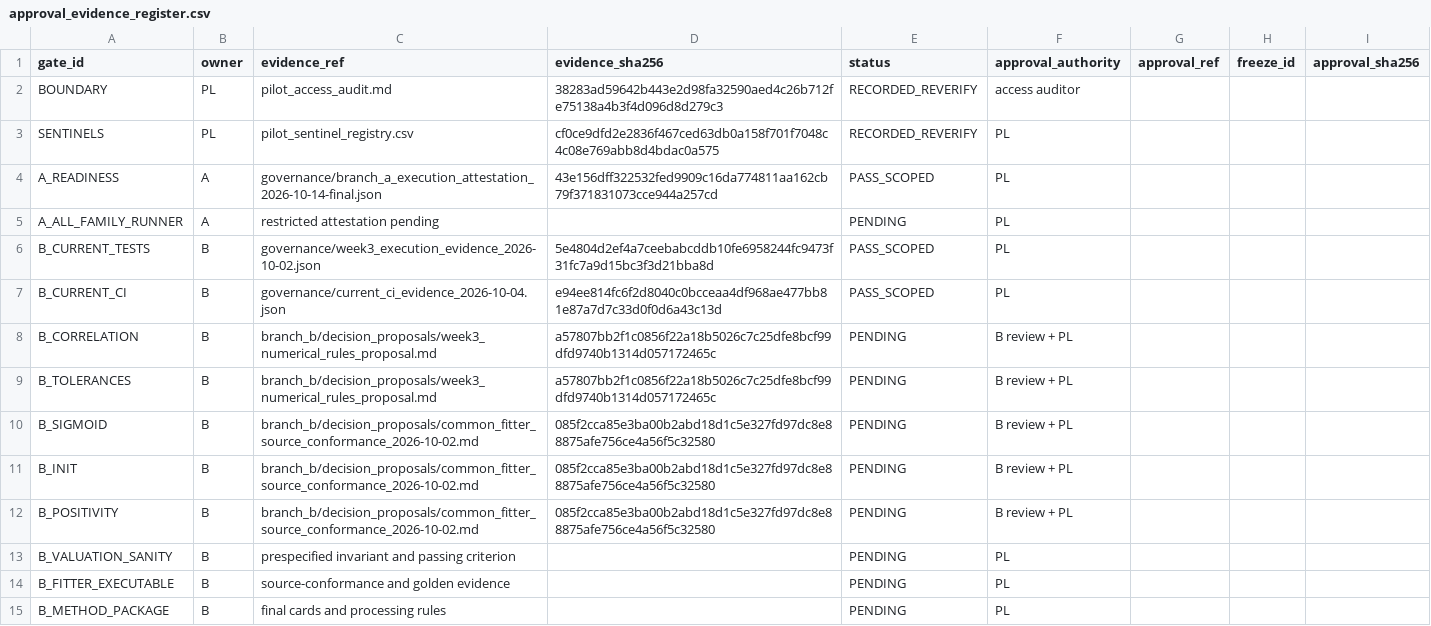
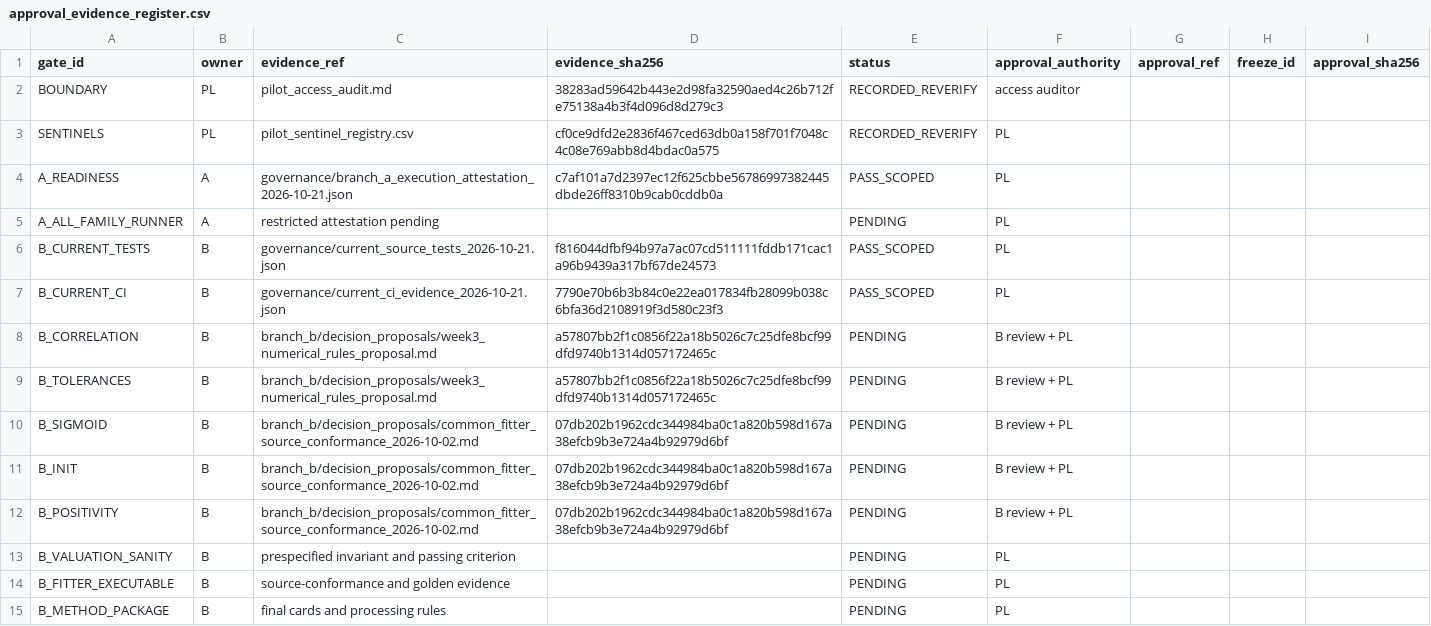
Before and after one commit to ElaineYiyaoLiu/hierarchical-geometry-financial-market-states, a CSV file: governance/approval_evidence_register.csv, drawn as a sheet; only a part is shown.

Commit message:
Refresh PL evidence register, gate audit, current CI and Faculty review packet

```diff
--- a/governance/approval_evidence_register.csv
+++ b/governance/approval_evidence_register.csv
@@ -3,11 +3,11 @@ BOUNDARY,PL,pilot_access_audit.md,38283ad59642b443e2d98fa32590aed4c26b712fe75138
 SENTINELS,PL,pilot_sentinel_registry.csv,cf0ce9dfd2e2836f467ced63db0a158f701f7048c4c08e769abb8d4bdac0a575,RECORDED_REVERIFY,PL,,,
-A_READINESS,A,governance/branch_a_execution_attestation_2026-10-14-final.json,43e156dff322532fed9909c16da774811aa162cb79f371831073cce944a257cd,PASS_SCOPED,PL,,,
+A_READINESS,A,governance/branch_a_execution_attestation_2026-10-21.json,c7af101a7d2397ec12f625cbbe56786997382445dbde26ff8310b9cab0cddb0a,PASS_SCOPED,PL,,,
 A_ALL_FAMILY_RUNNER,A,restricted attestation pending,,PENDING,PL,,,
-B_CURRENT_TESTS,B,governance/week3_execution_evidence_2026-10-02.json,5e4804d2ef4a7ceebabcddb10fe6958244fc9473f31fc7a9d15bc3f3d21bba8d,PASS_SCOPED,PL,,,
-B_CURRENT_CI,B,governance/current_ci_evidence_2026-10-04.json,e94ee814fc6f2d8040c0bcceaa4df968ae477bb81e87a7d7c33d0f0d6a43c13d,PASS_SCOPED,PL,,,
+B_CURRENT_TESTS,B,governance/current_source_tests_2026-10-21.json,f816044dfbf94b97a7ac07cd511111fddb171cac1a96b9439a317bf67de24573,PASS_SCOPED,PL,,,
+B_CURRENT_CI,B,governance/current_ci_evidence_2026-10-21.json,7790e70b6b3b84c0e22ea017834fb28099b038c6bfa36d2108919f3d580c23f3,PASS_SCOPED,PL,,,
 B_CORRELATION,B,branch_b/decision_proposals/week3_numerical_rules_proposal.md,a57807bb2f1c0856f22a18b5026c7c25dfe8bcf99dfd9740b1314d057172465c,PENDING,B review + PL,,,
 B_TOLERANCES,B,branch_b/decision_proposals/week3_numerical_rules_proposal.md,a57807bb2f1c0856f22a18b5026c7c25dfe8bcf99dfd9740b1314d057172465c,PENDING,B review + PL,,,
-B_SIGMOID,B,branch_b/decision_proposals/common_fitter_source_conformance_2026-10-02.md,085f2cca85e3ba00b2abd18d1c5e327fd97dc8e88875afe756ce4a56f5c32580,PENDING,B review + PL,,,
-B_INIT,B,branch_b/decision_proposals/common_fitter_source_conformance_2026-10-02.md,085f2cca85e3ba00b2abd18d1c5e327fd97dc8e88875afe756ce4a56f5c32580,PENDING,B review + PL,,,
-B_POSITIVITY,B,branch_b/decision_proposals/common_fitter_source_conformance_2026-10-02.md,085f2cca85e3ba00b2abd18d1c5e327fd97dc8e88875afe756ce4a56f5c32580,PENDING,B review + PL,,,
+B_SIGMOID,B,branch_b/decision_proposals/common_fitter_source_conformance_2026-10-02.md,07db202b1962cdc344984ba0c1a820b598d167a38efcb9b3e724a4b92979d6bf,PENDING,B review + PL,,,
+B_INIT,B,branch_b/decision_proposals/common_fitter_source_conformance_2026-10-02.md,07db202b1962cdc344984ba0c1a820b598d167a38efcb9b3e724a4b92979d6bf,PENDING,B review + PL,,,
+B_POSITIVITY,B,branch_b/decision_proposals/common_fitter_source_conformance_2026-10-02.md,07db202b1962cdc344984ba0c1a820b598d167a38efcb9b3e724a4b92979d6bf,PENDING,B review + PL,,,
 B_VALUATION_SANITY,B,prespecified invariant and passing criterion,,PENDING,PL,,,
```
Also changed, not shown: 12 other files.
